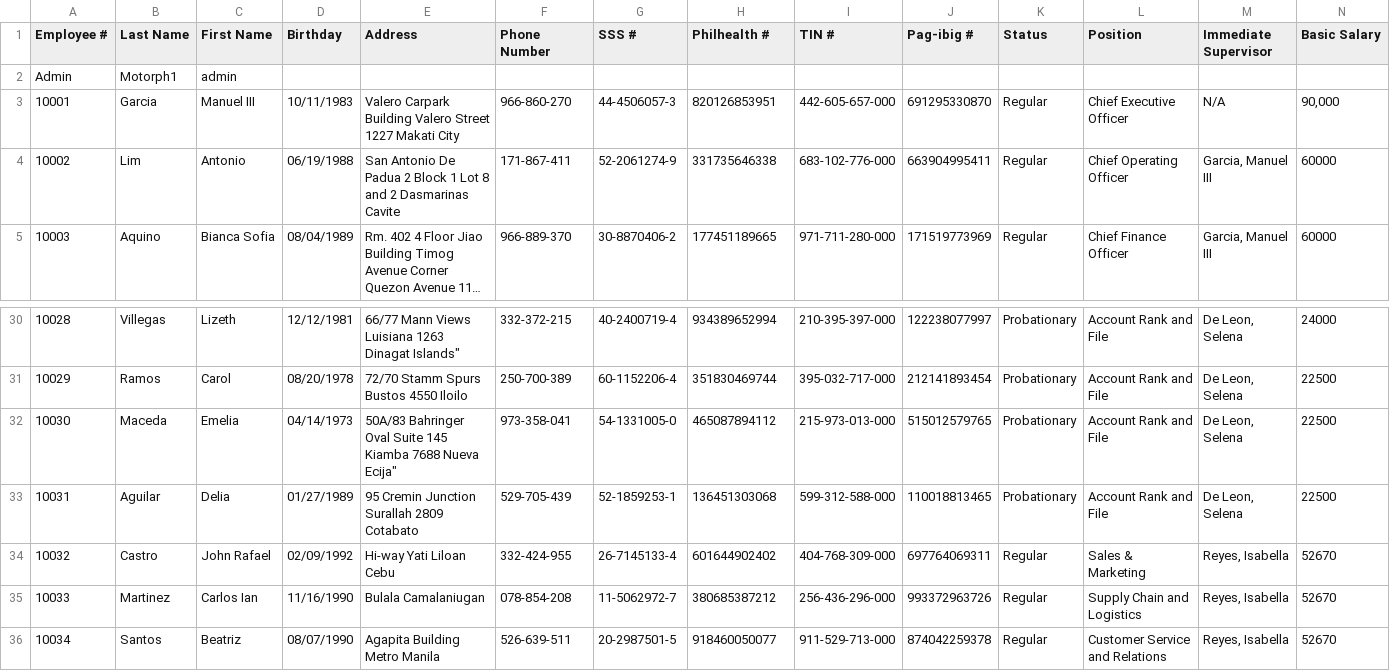
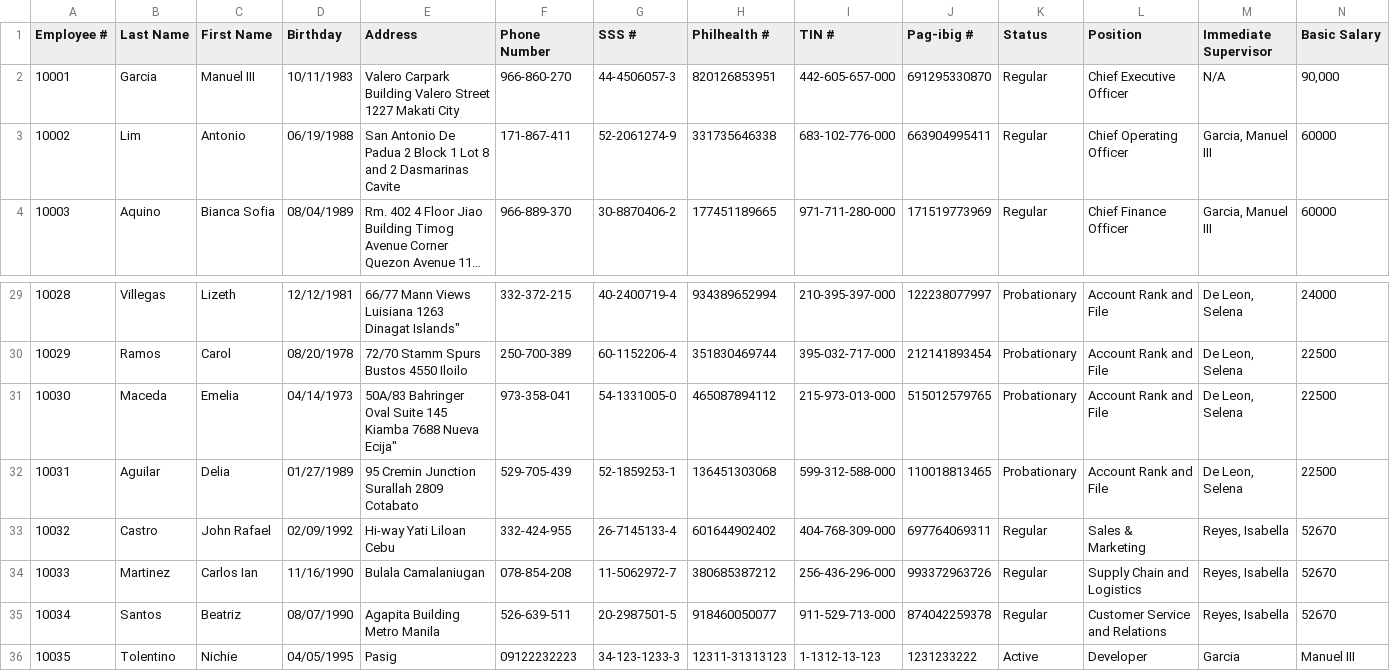
Before and after one commit to Archie0405/MO-IT103-Group18, a CSV file: src/payroll/hub/databases/MotorPH Employee Data - Employee Details.csv, drawn as a sheet; only a part is shown, gaps mark what is left out; long unchanged cells end in …; removed rows and columns are numbered as before the commit, all else as after; rows hold the shown columns only; the diff names each change by its address in the sheet, - before the commit and + after, or states it on an @@ line.

Commit message:
I added the new features of change request including admin access, table showing employee info, view employee, salary computation, new employee form and appending it to csv file.

```diff
--- a/src/payroll/hub/databases/MotorPH Employee Data - Employee Details.csv
+++ b/src/payroll/hub/databases/MotorPH Employee Data - Employee Details.csv
-row 2: Admin | Motorph1 | admin
+row 36: 10035 | Tolentino | Nichie | 04/05/1995 | Pasig | 09122232223 | 34-123-1233-3 | 12311-31313123 | 1-1312-13-123 | 1231233222 | Active | Developer | Garcia | Manuel III
```
Also changed, not shown: 2 other files.
